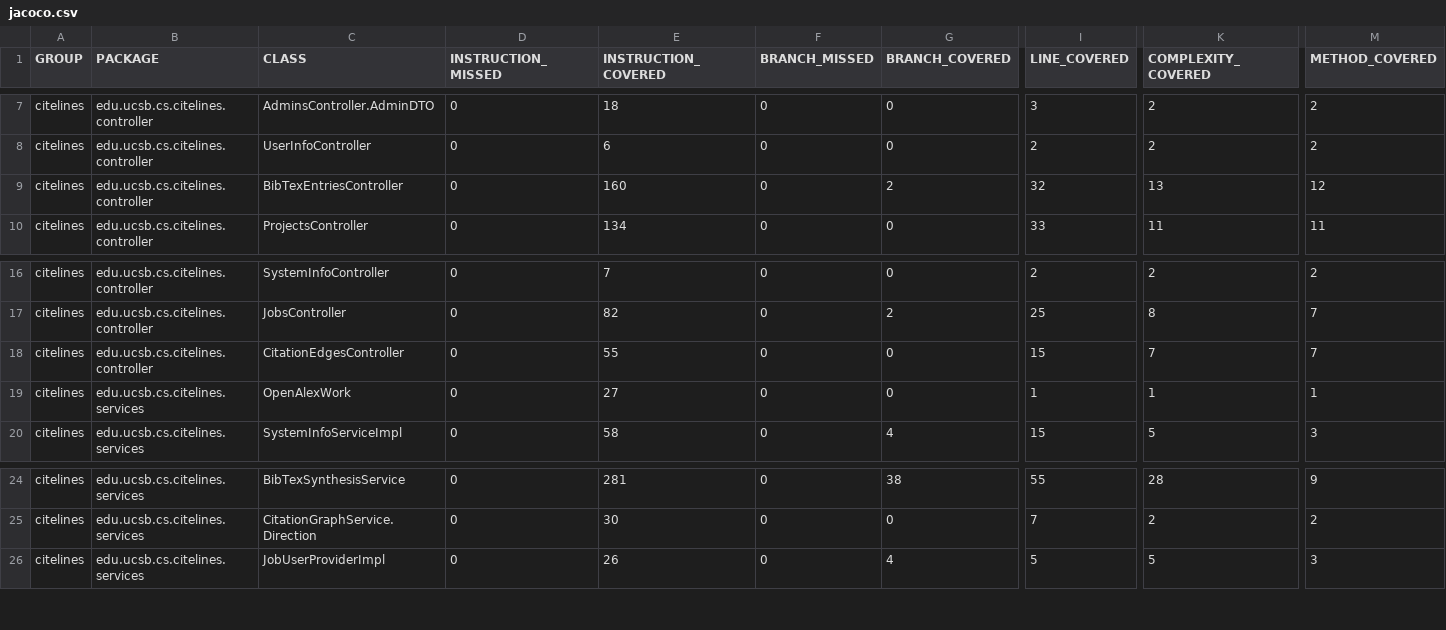
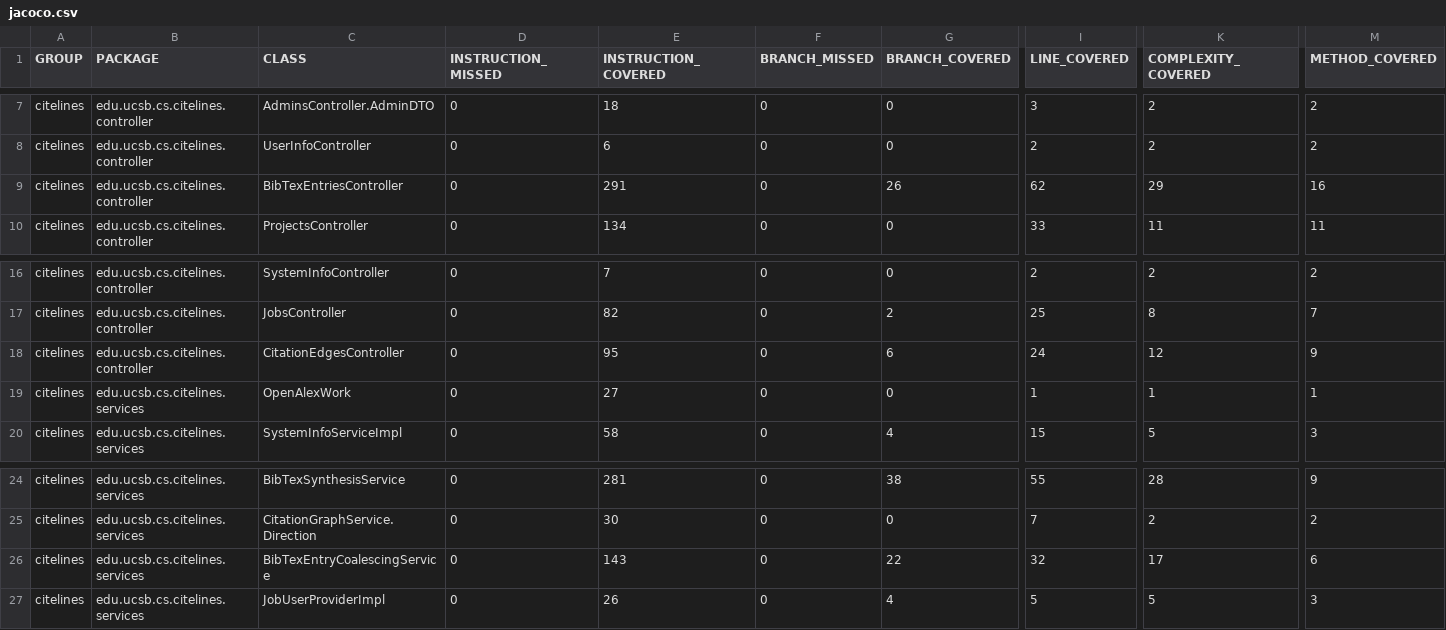
Before and after one commit to ucsb-cs156/proj-citelines, a CSV file: jacoco/jacoco.csv, drawn as a sheet; only a part is shown, gaps mark what is left out; rows hold the shown columns only; the diff names each change by its address in the sheet, - before the commit and + after, or states it on an @@ line.

Commit message:
Deploying to gh-pages from @ ucsb-cs156/proj-citelines@53fcd8dfd8eadb300cafb57d89e3a003da222adf 🚀

```diff
--- a/jacoco/jacoco.csv
+++ b/jacoco/jacoco.csv
-E9 (INSTRUCTION_COVERED): 160
+E9 (INSTRUCTION_COVERED): 291
-G9 (BRANCH_COVERED): 2
+G9 (BRANCH_COVERED): 26
-I9 (LINE_COVERED): 32
+I9 (LINE_COVERED): 62
-K9 (COMPLEXITY_COVERED): 13
+K9 (COMPLEXITY_COVERED): 29
-M9 (METHOD_COVERED): 12
+M9 (METHOD_COVERED): 16
-E18 (INSTRUCTION_COVERED): 55
+E18 (INSTRUCTION_COVERED): 95
-G18 (BRANCH_COVERED): 0
+G18 (BRANCH_COVERED): 6
-I18 (LINE_COVERED): 15
+I18 (LINE_COVERED): 24
-K18 (COMPLEXITY_COVERED): 7
+K18 (COMPLEXITY_COVERED): 12
-M18 (METHOD_COVERED): 7
+M18 (METHOD_COVERED): 9
+row 26: citelines | edu.ucsb.cs.citelines.services | BibTexEntryCoalescingService | 0 | 143 | 0 | 22 | 32 | 17 | 6
```
Also changed, not shown: 13 other files.
